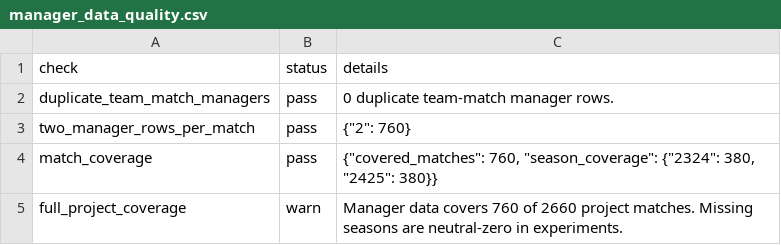
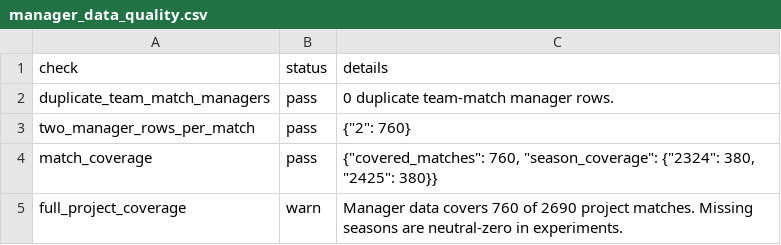
Before and after one commit to mejding/matchlabs, a CSV file: evaluation/manager_intelligence/manager_data_quality.csv, drawn as a sheet.

```diff
--- a/evaluation/manager_intelligence/manager_data_quality.csv
+++ b/evaluation/manager_intelligence/manager_data_quality.csv
@@ -4,2 +4,2 @@ two_manager_rows_per_match,pass,"{""2"": 760}"
 match_coverage,pass,"{""covered_matches"": 760, ""season_coverage"": {""2324"": 380, ""2425"": 380}}"
-full_project_coverage,warn,Manager data covers 760 of 2660 project matches. Missing seasons are neutral-zero in experiments.
+full_project_coverage,warn,Manager data covers 760 of 2690 project matches. Missing seasons are neutral-zero in experiments.
```
Also changed, not shown: evaluation/manager_intelligence/manager_feature_importance.csv, evaluation/manager_intelligence/manager_gain_importance.csv, 15 other files.
